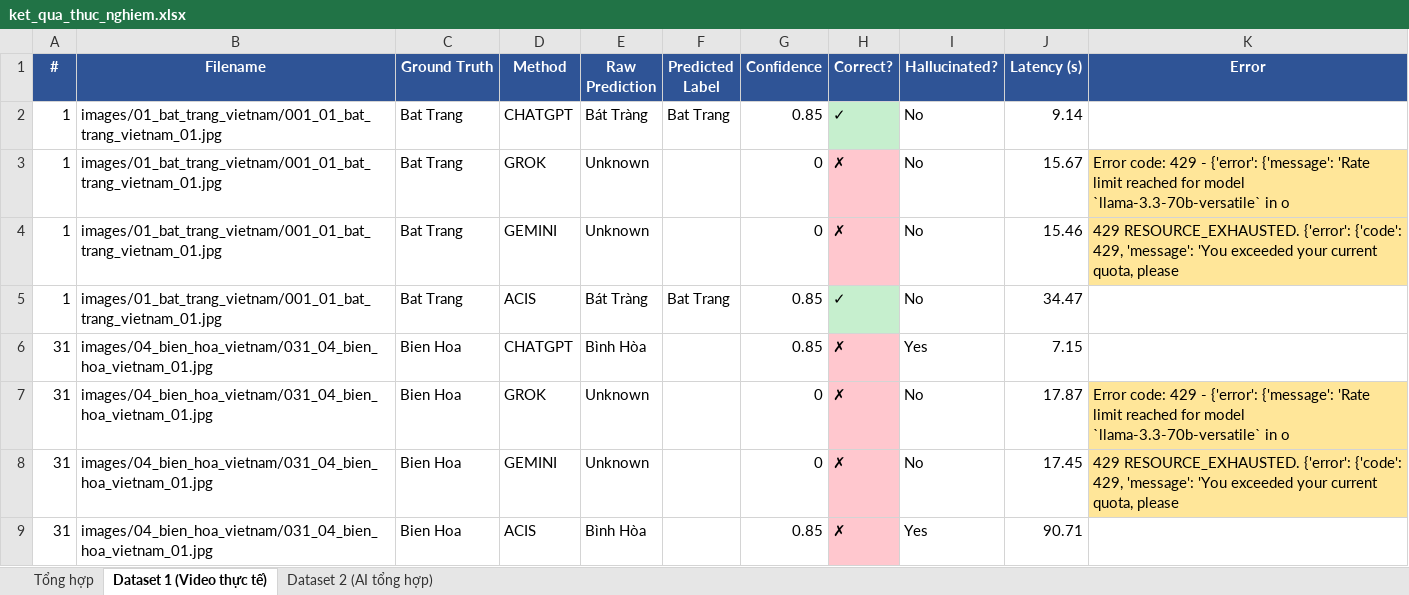
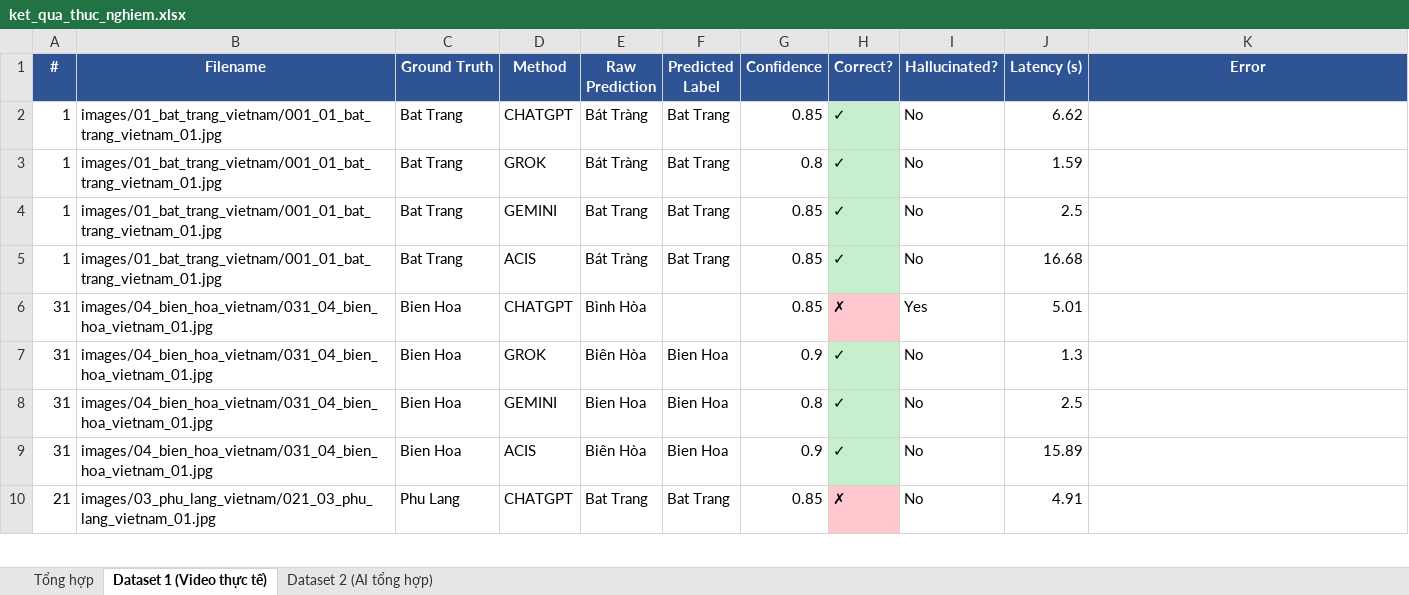
Before and after one commit to tuaanns/Gom, an Excel workbook: gom-ai/experiment_results/ket_qua_thuc_nghiem.xlsx, sheet Dataset 1 (Video thực tế), drawn as a sheet; only a part is shown; values as stored, in another font and other column widths than the file's, no borders; the diff covers the shown part only; the diff names each change by its address in the sheet, - before the commit and + after, or states it on an @@ line.

```diff
--- a/gom-ai/experiment_results/ket_qua_thuc_nghiem.xlsx (sheet Dataset 1 (Video thực tế))
+++ b/gom-ai/experiment_results/ket_qua_thuc_nghiem.xlsx (sheet Dataset 1 (Video thực tế))
-J2 (Latency (s)): 9.14
+J2 (Latency (s)): 6.62
-E3 (Raw Prediction): Unknown
+E3 (Raw Prediction): Bát Tràng
-F3:F4 (Predicted Label): (empty)
+F3:F4 (Predicted Label): Bat Trang
-G3 (Confidence): 0
+G3 (Confidence): 0.8
-H3:H4 (Correct?): ✗
+H3:H4 (Correct?): ✓
-H3:H4 fill: #FFC7CE
+H3:H4 fill: #C6EFCE
-J3 (Latency (s)): 15.67
+J3 (Latency (s)): 1.59
-K3 (Error): Error code: 429 - {'error': {'message': 'Rate limit reached for model `llama-3.3-70b-versatile` in o
+K3 (Error): (empty)
-K3:K4 fill: #FFE699
+K3:K4 fill: none
-E4 (Raw Prediction): Unknown
+E4 (Raw Prediction): Bat Trang
-G4 (Confidence): 0
+G4 (Confidence): 0.85
-J4 (Latency (s)): 15.46
+J4 (Latency (s)): 2.5
-K4 (Error): 429 RESOURCE_EXHAUSTED. {'error': {'code': 429, 'message': 'You exceeded your current quota, please
+K4 (Error): (empty)
-J5 (Latency (s)): 34.47
+J5 (Latency (s)): 16.68
-J6 (Latency (s)): 7.15
+J6 (Latency (s)): 5.01
-E7 (Raw Prediction): Unknown
+E7 (Raw Prediction): Biên Hòa
-F7:F9 (Predicted Label): (empty)
+F7:F9 (Predicted Label): Bien Hoa
-G7 (Confidence): 0
+G7 (Confidence): 0.9
-H7:H9 (Correct?): ✗
+H7:H9 (Correct?): ✓
-H7:H9 fill: #FFC7CE
+H7:H9 fill: #C6EFCE
-J7 (Latency (s)): 17.87
+J7 (Latency (s)): 1.3
-K7 (Error): Error code: 429 - {'error': {'message': 'Rate limit reached for model `llama-3.3-70b-versatile` in o
+K7 (Error): (empty)
-K7:K8 fill: #FFE699
+K7:K8 fill: none
-E8 (Raw Prediction): Unknown
+E8 (Raw Prediction): Bien Hoa
-G8 (Confidence): 0
+G8 (Confidence): 0.8
-J8 (Latency (s)): 17.45
+J8 (Latency (s)): 2.5
-K8 (Error): 429 RESOURCE_EXHAUSTED. {'error': {'code': 429, 'message': 'You exceeded your current quota, please
+K8 (Error): (empty)
-E9 (Raw Prediction): Bình Hòa
+E9 (Raw Prediction): Biên Hòa
-G9 (Confidence): 0.85
+G9 (Confidence): 0.9
-I9 (Hallucinated?): Yes
+I9 (Hallucinated?): No
-J9 (Latency (s)): 90.71
+J9 (Latency (s)): 15.89
+row 10: 21 | images/03_phu_lang_vietnam/021_03_phu_lang_vietnam_01.jpg | Phu Lang | CHATGPT | Bat Trang | Bat Trang | 0.85 | ✗ | No | 4.91
```
Also changed, not shown: 31 added rows elsewhere in this sheet, sheet Dataset 2 (AI tổng hợp), sheet Tổng hợp.
